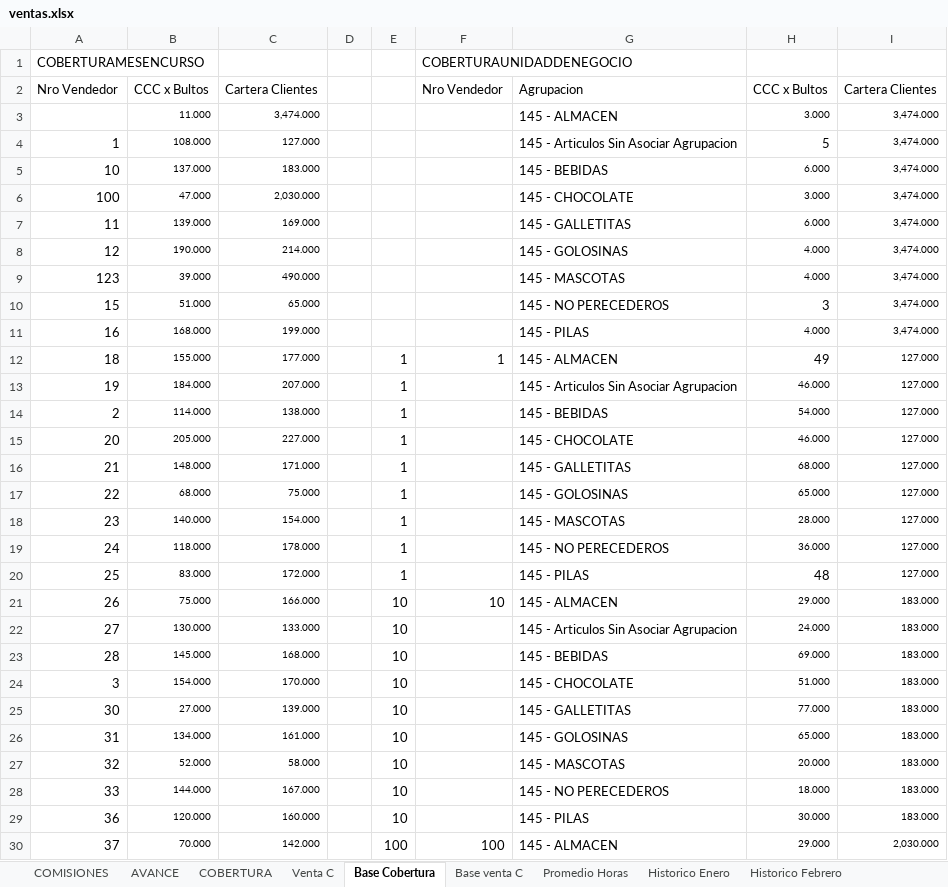
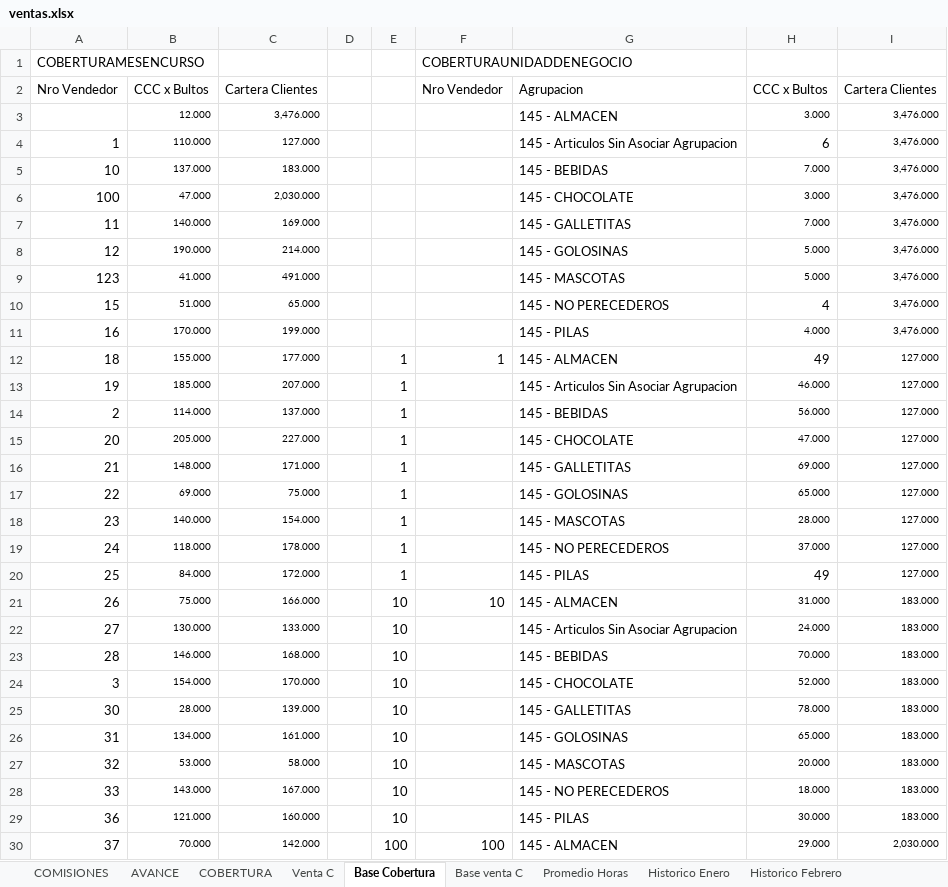
Before and after one commit to cesartrix/Avanve-ventas, an Excel workbook: data/ventas.xlsx, sheet Base Cobertura, drawn as a sheet; only a part is shown; values as stored, in another font and other column widths than the file's, no borders; removed rows and columns are numbered as before the commit, all else as after; the diff covers the shown part only; the diff names each change by its address in the sheet, - before the commit and + after, or states it on an @@ line.

```diff
--- a/data/ventas.xlsx (sheet Base Cobertura)
+++ b/data/ventas.xlsx (sheet Base Cobertura)
-row 3:  | 11.000 | 3,474.000 |  |  |  | 145 - ALMACEN | 3.000 | 3,474.000
+row 3:  | 12.000 | 3,476.000 |  |  |  | 145 - ALMACEN | 3.000 | 3,476.000
-B4: 108.000
+B4: 110.000
-H4: 5
+H4: 6
-I4:I11: 3,474.000
+I4:I11: 3,476.000
-H5: 6.000
+H5: 7.000
-B7: 139.000
+B7: 140.000
-H7: 6.000
+H7: 7.000
-H8:H9: 4.000
+H8:H9: 5.000
-B9: 39.000
+B9: 41.000
-C9: 490.000
+C9: 491.000
-H10: 3
+H10: 4
-B11: 168.000
+B11: 170.000
-B13: 184.000
+B13: 185.000
-C14: 138.000
+C14: 137.000
-H14: 54.000
+H14: 56.000
-H15: 46.000
+H15: 47.000
-H16: 68.000
+H16: 69.000
-B17: 68.000
+B17: 69.000
-H19: 36.000
+H19: 37.000
-B20: 83.000
+B20: 84.000
-H20: 48
+H20: 49
-H21: 29.000
+H21: 31.000
-B23: 145.000
+B23: 146.000
-H23: 69.000
+H23: 70.000
-H24: 51.000
+H24: 52.000
-B25: 27.000
+B25: 28.000
-H25: 77.000
+H25: 78.000
-B27: 52.000
+B27: 53.000
-B28: 144.000
+B28: 143.000
-B29: 120.000
+B29: 121.000
```
Also changed, not shown: 220 edited cells elsewhere in this sheet, sheet AVANCE, sheet COMISIONES, sheet COBERTURA, sheet Promedio Horas, hidden cells.
